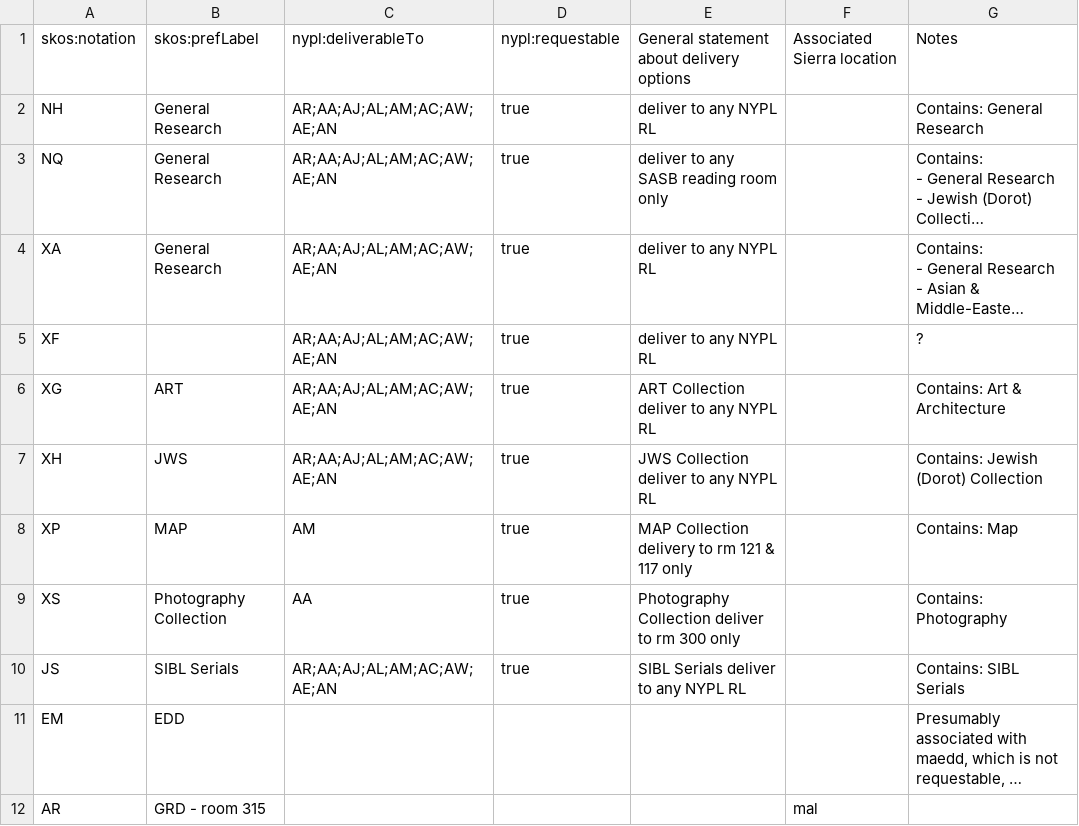
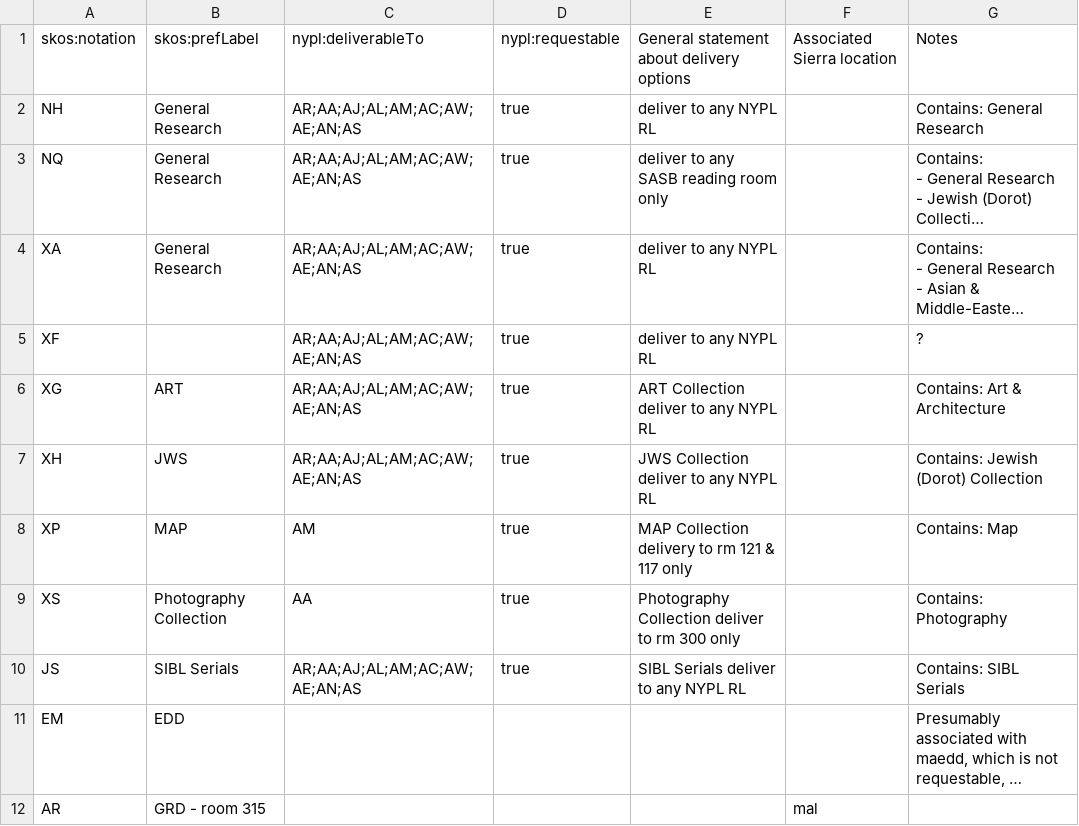
Before and after one commit to NYPL/nypl-core, a CSV file: vocabularies/csv/m2CustomerCodes.csv, drawn as a sheet; only a part is shown; long unchanged cells end in …; the diff names each change by its address in the sheet, - before the commit and + after, or states it on an @@ line.

```diff
--- a/vocabularies/csv/m2CustomerCodes.csv
+++ b/vocabularies/csv/m2CustomerCodes.csv
-C2:C7: AR;AA;AJ;AL;AM;AC;AW;AE;AN
+C2:C7: AR;AA;AJ;AL;AM;AC;AW;AE;AN;AS
-C10: AR;AA;AJ;AL;AM;AC;AW;AE;AN
+C10: AR;AA;AJ;AL;AM;AC;AW;AE;AN;AS
```
Also changed, not shown: 1 other file.
